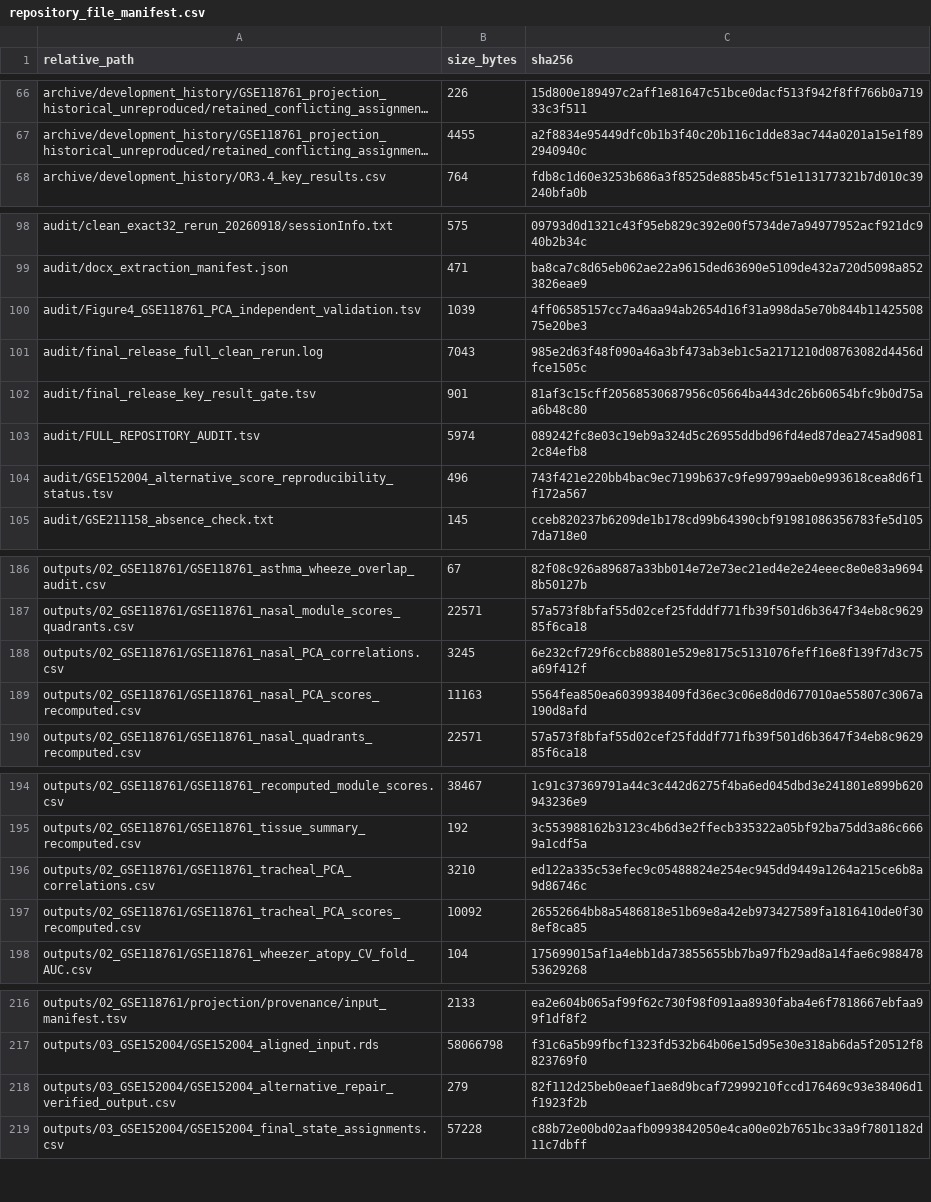
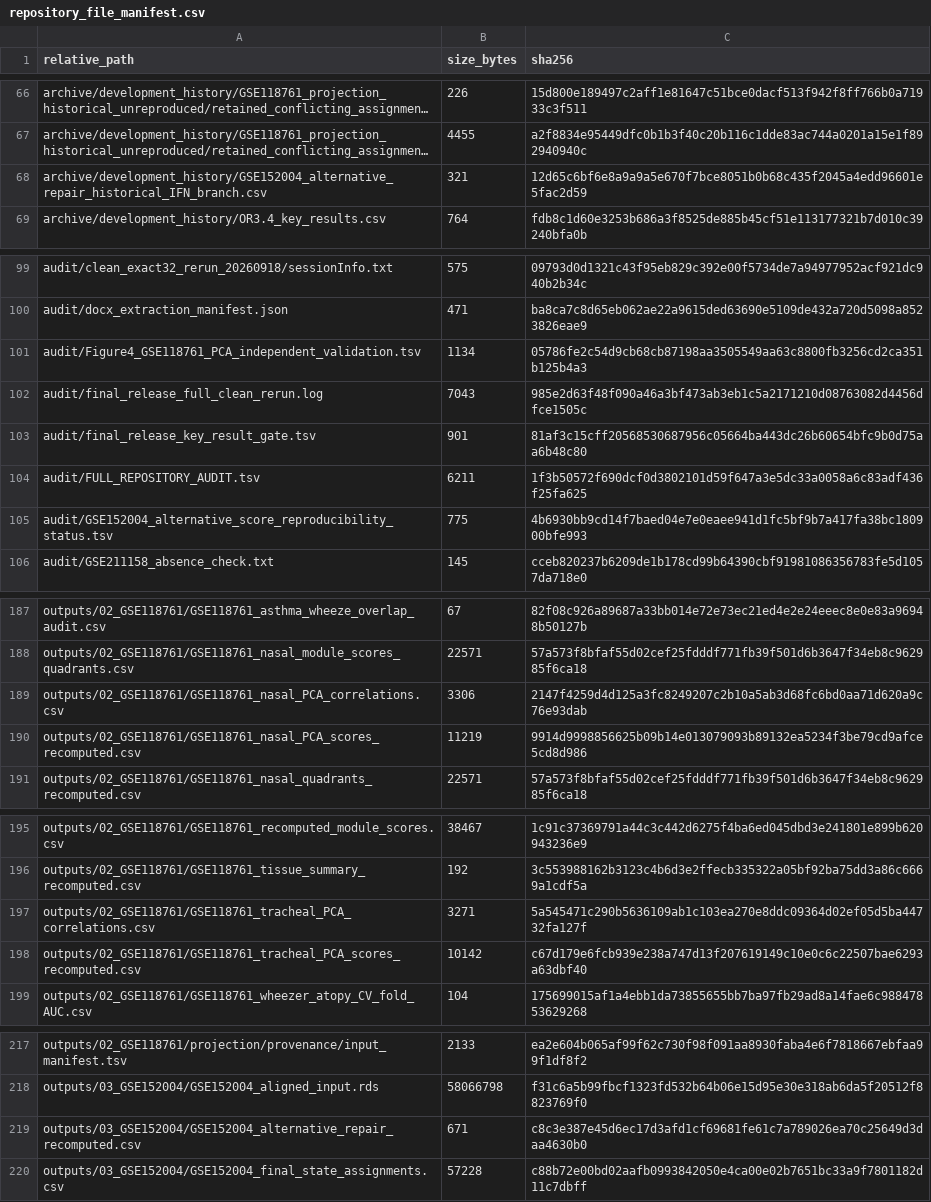
Before and after one commit to biggsevier24-bot/childhood-asthma-epithelial-programs, a CSV file: repository_file_manifest.csv, drawn as a sheet; only a part is shown, gaps mark what is left out; long unchanged cells end in …; removed rows and columns are numbered as before the commit, all else as after; the diff covers the shown part only; the diff names each change by its address in the sheet, - before the commit and + after, or states it on an @@ line.

Commit message:
Finalize reproducible repair-ECM workflow and sensitivity validation

```diff
--- a/repository_file_manifest.csv
+++ b/repository_file_manifest.csv
+row 68: archive/development_history/GSE152004_alternative_repair_historical_IFN_branch.csv | 321 | 12d65c6bf6e8a9a9a5e670f7bce8051b0b68c435f2045a4edd96601e5fac2d59
-B101 (size_bytes): 1039
+B101 (size_bytes): 1134
-C101 (sha256): 4ff06585157cc7a46aa94ab2654d16f31a998da5e70b844b1142550875e20be3
+C101 (sha256): 05786fe2c54d9cb68cb87198aa3505549aa63c8800fb3256cd2ca351b125b4a3
-B104 (size_bytes): 5974
+B104 (size_bytes): 6211
-C104 (sha256): 089242fc8e03c19eb9a324d5c26955ddbd96fd4ed87dea2745ad90812c84efb8
+C104 (sha256): 1f3b50572f690dcf0d3802101d59f647a3e5dc33a0058a6c83adf436f25fa625
-B105 (size_bytes): 496
+B105 (size_bytes): 775
-C105 (sha256): 743f421e220bb4bac9ec7199b637c9fe99799aeb0e993618cea8d6f1f172a567
+C105 (sha256): 4b6930bb9cd14f7baed04e7e0eaee941d1fc5bf9b7a417fa38bc180900bfe993
-B189 (size_bytes): 3245
+B189 (size_bytes): 3306
-C189 (sha256): 6e232cf729f6ccb88801e529e8175c5131076feff16e8f139f7d3c75a69f412f
+C189 (sha256): 2147f4259d4d125a3fc8249207c2b10a5ab3d68fc6bd0aa71d620a9c76e93dab
-B190 (size_bytes): 11163
+B190 (size_bytes): 11219
-C190 (sha256): 5564fea850ea6039938409fd36ec3c06e8d0d677010ae55807c3067a190d8afd
+C190 (sha256): 9914d9998856625b09b14e013079093b89132ea5234f3be79cd9afce5cd8d986
-B197 (size_bytes): 3210
+B197 (size_bytes): 3271
-C197 (sha256): ed122a335c53efec9c05488824e254ec945dd9449a1264a215ce6b8a9d86746c
+C197 (sha256): 5a545471c290b5636109ab1c103ea270e8ddc09364d02ef05d5ba44732fa127f
-B198 (size_bytes): 10092
+B198 (size_bytes): 10142
-C198 (sha256): 26552664bb8a5486818e51b69e8a42eb973427589fa1816410de0f308ef8ca85
+C198 (sha256): c67d179e6fcb939e238a747d13f207619149c10e0c6c22507bae6293a63dbf40
-row 218: outputs/03_GSE152004/GSE152004_alternative_repair_verified_output.csv | 279 | 82f112d25beb0eaef1ae8d9bcaf72999210fccd176469c93e38406d1f1923f2b
+row 219: outputs/03_GSE152004/GSE152004_alternative_repair_recomputed.csv | 671 | c8c3e387e45d6ec17d3afd1cf69681fe61c7a789026ea70c25649d3daa4630b0
```
Also changed, not shown: 1 added row and 38 edited cells elsewhere in this file, audit/FULL_REPOSITORY_AUDIT.tsv, audit/Figure4_GSE118761_PCA_independent_validation.tsv, 19 other files.
